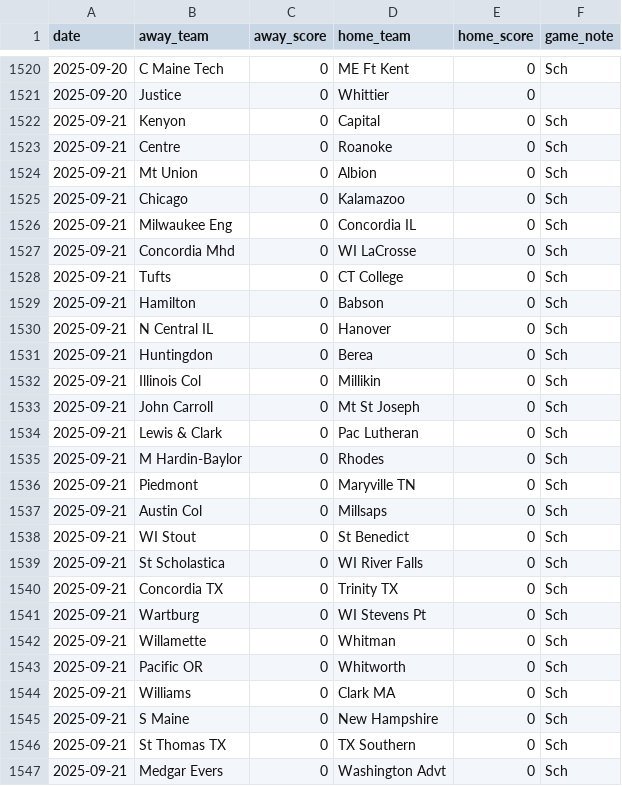
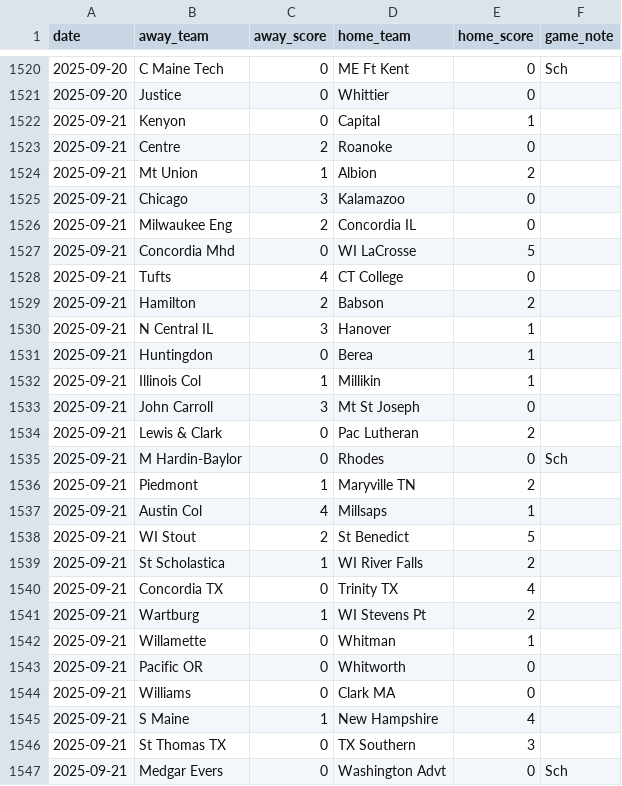
Before and after one commit to kevin-puorro/d3_wsoc_npi_calculator, a CSV file: data/2025/massey_games_2025.csv, drawn as a sheet; only a part is shown, gaps mark what is left out; the diff covers the shown part only.

```diff
--- a/data/2025/massey_games_2025.csv
+++ b/data/2025/massey_games_2025.csv
@@ -1521,27 +1521,27 @@ date,away_team,away_score,home_team,home_score,game_note
 2025-09-20,Justice,0,Whittier,0,
-2025-09-21,Kenyon,0,Capital,0,Sch
-2025-09-21,Centre,0,Roanoke,0,Sch
-2025-09-21,Mt Union,0,Albion,0,Sch
-2025-09-21,Chicago,0,Kalamazoo,0,Sch
-2025-09-21,Milwaukee Eng,0,Concordia IL,0,Sch
-2025-09-21,Concordia Mhd,0,WI LaCrosse,0,Sch
-2025-09-21,Tufts,0,CT College,0,Sch
-2025-09-21,Hamilton,0,Babson,0,Sch
-2025-09-21,N Central IL,0,Hanover,0,Sch
-2025-09-21,Huntingdon,0,Berea,0,Sch
-2025-09-21,Illinois Col,0,Millikin,0,Sch
-2025-09-21,John Carroll,0,Mt St Joseph,0,Sch
-2025-09-21,Lewis & Clark,0,Pac Lutheran,0,Sch
+2025-09-21,Kenyon,0,Capital,1,
+2025-09-21,Centre,2,Roanoke,0,
+2025-09-21,Mt Union,1,Albion,2,
+2025-09-21,Chicago,3,Kalamazoo,0,
+2025-09-21,Milwaukee Eng,2,Concordia IL,0,
+2025-09-21,Concordia Mhd,0,WI LaCrosse,5,
+2025-09-21,Tufts,4,CT College,0,
+2025-09-21,Hamilton,2,Babson,2,
+2025-09-21,N Central IL,3,Hanover,1,
+2025-09-21,Huntingdon,0,Berea,1,
+2025-09-21,Illinois Col,1,Millikin,1,
+2025-09-21,John Carroll,3,Mt St Joseph,0,
+2025-09-21,Lewis & Clark,0,Pac Lutheran,2,
 2025-09-21,M Hardin-Baylor,0,Rhodes,0,Sch
-2025-09-21,Piedmont,0,Maryville TN,0,Sch
-2025-09-21,Austin Col,0,Millsaps,0,Sch
-2025-09-21,WI Stout,0,St Benedict,0,Sch
-2025-09-21,St Scholastica,0,WI River Falls,0,Sch
-2025-09-21,Concordia TX,0,Trinity TX,0,Sch
-2025-09-21,Wartburg,0,WI Stevens Pt,0,Sch
-2025-09-21,Willamette,0,Whitman,0,Sch
-2025-09-21,Pacific OR,0,Whitworth,0,Sch
-2025-09-21,Williams,0,Clark MA,0,Sch
-2025-09-21,S Maine,0,New Hampshire,0,Sch
-2025-09-21,St Thomas TX,0,TX Southern,0,Sch
+2025-09-21,Piedmont,1,Maryville TN,2,
+2025-09-21,Austin Col,4,Millsaps,1,
+2025-09-21,WI Stout,2,St Benedict,5,
+2025-09-21,St Scholastica,1,WI River Falls,2,
+2025-09-21,Concordia TX,0,Trinity TX,4,
+2025-09-21,Wartburg,1,WI Stevens Pt,2,
+2025-09-21,Willamette,0,Whitman,1,
+2025-09-21,Pacific OR,0,Whitworth,0,
+2025-09-21,Williams,0,Clark MA,0,
+2025-09-21,S Maine,1,New Hampshire,4,
+2025-09-21,St Thomas TX,0,TX Southern,3,
 2025-09-21,Medgar Evers,0,Washington Advt,0,Sch
```
Also changed, not shown: 2 added rows and 23 edited cells elsewhere in this file, data/2025/massey_games_2025_excluded.csv, data/2025/massey_games_2025_npi.csv, 2 other files.
